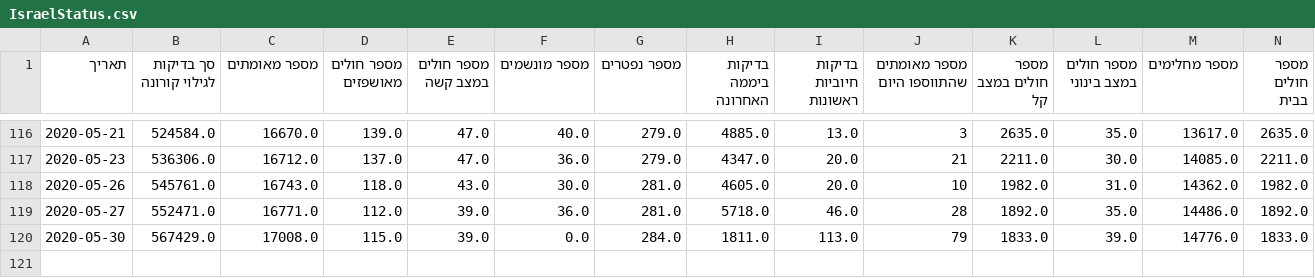
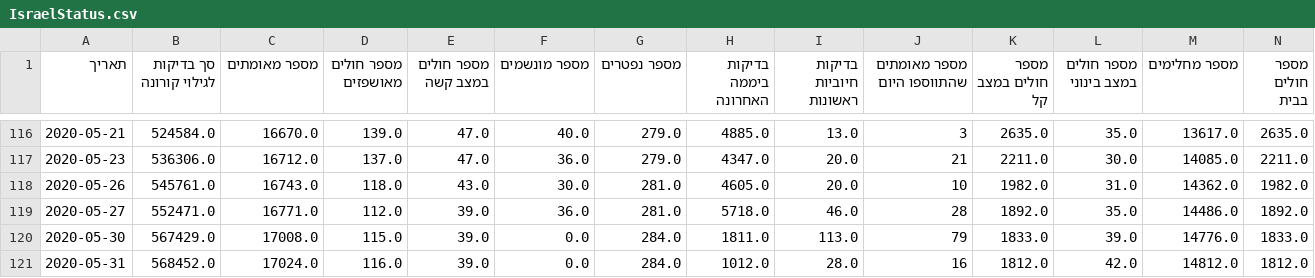
Before and after one commit to danmsf/covid19-sim, a CSV file: Resources/Datasets/IsraelData/IsraelStatus.csv, drawn as a sheet; only a part is shown, gaps mark what is left out; the diff names each change by its address in the sheet, - before the commit and + after, or states it on an @@ line.

```diff
--- a/Resources/Datasets/IsraelData/IsraelStatus.csv
+++ b/Resources/Datasets/IsraelData/IsraelStatus.csv
+row 121: 2020-05-31 | 568452.0 | 17024.0 | 116.0 | 39.0 | 0.0 | 284.0 | 1012.0 | 28.0 | 16 | 1812.0 | 42.0 | 14812.0 | 1812.0
```
Also changed, not shown: ETL/ETL_scripts/extract_worldmeter/resources/excluded_urls.csv, Resources/Datasets/CountryData/confirmed_global.csv, 3 other files.
